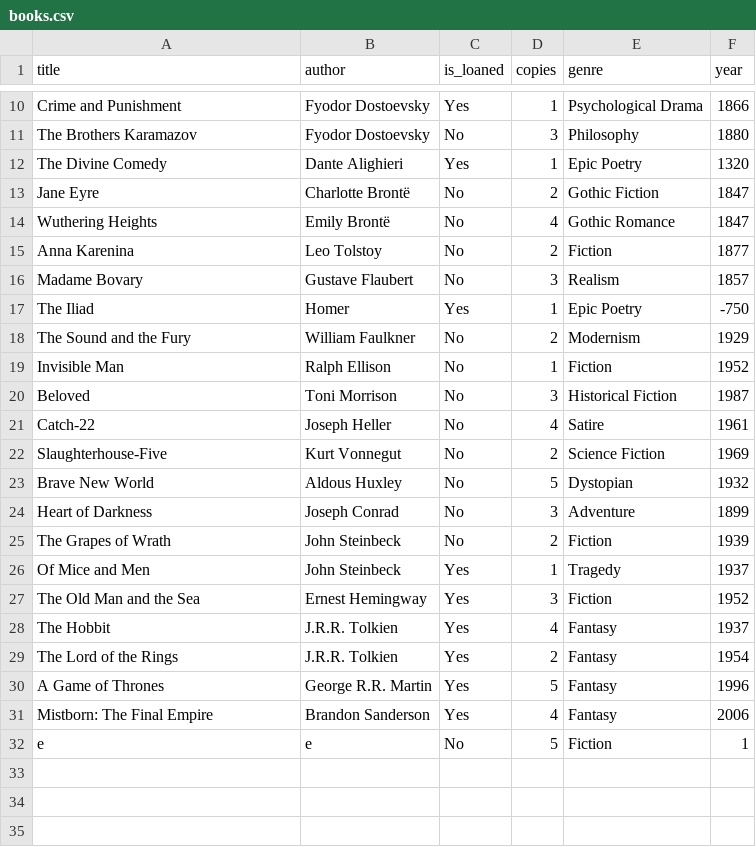
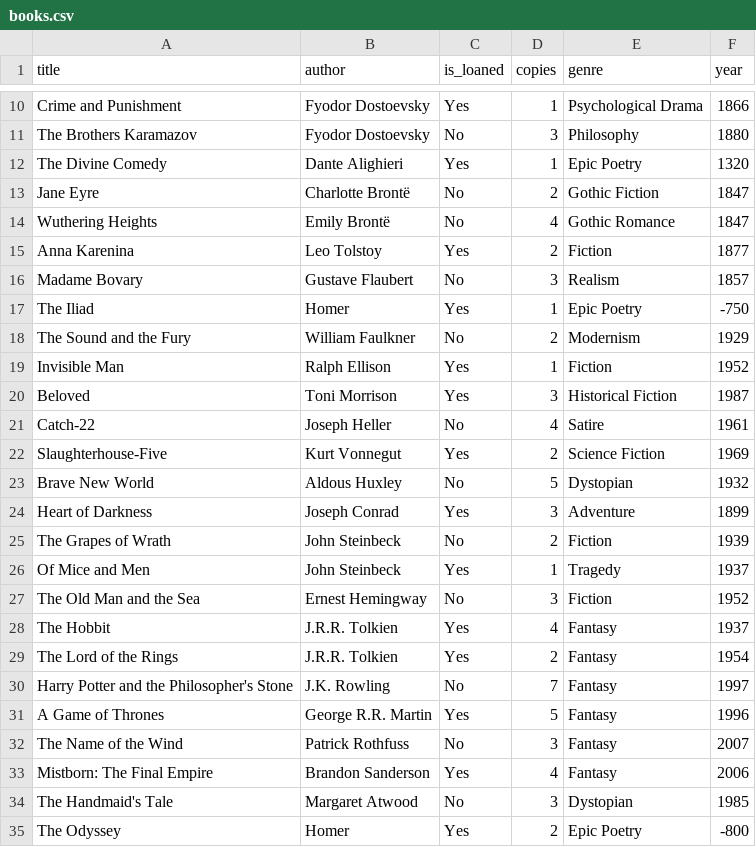
Before and after one commit to NoaBouchnick/Lib, a CSV file: Library/books.csv, drawn as a sheet; only a part is shown, gaps mark what is left out.

```diff
--- a/Library/books.csv
+++ b/Library/books.csv
@@ -14,3 +14,3 @@ Jane Eyre,Charlotte Brontë,No,2,Gothic Fiction,1847
 Wuthering Heights,Emily Brontë,No,4,Gothic Romance,1847
-Anna Karenina,Leo Tolstoy,No,2,Fiction,1877
+Anna Karenina,Leo Tolstoy,Yes,2,Fiction,1877
 Madame Bovary,Gustave Flaubert,No,3,Realism,1857
@@ -18,15 +18,18 @@ The Iliad,Homer,Yes,1,Epic Poetry,-750
 The Sound and the Fury,William Faulkner,No,2,Modernism,1929
-Invisible Man,Ralph Ellison,No,1,Fiction,1952
-Beloved,Toni Morrison,No,3,Historical Fiction,1987
+Invisible Man,Ralph Ellison,Yes,1,Fiction,1952
+Beloved,Toni Morrison,Yes,3,Historical Fiction,1987
 Catch-22,Joseph Heller,No,4,Satire,1961
-Slaughterhouse-Five,Kurt Vonnegut,No,2,Science Fiction,1969
+Slaughterhouse-Five,Kurt Vonnegut,Yes,2,Science Fiction,1969
 Brave New World,Aldous Huxley,No,5,Dystopian,1932
-Heart of Darkness,Joseph Conrad,No,3,Adventure,1899
+Heart of Darkness,Joseph Conrad,Yes,3,Adventure,1899
 The Grapes of Wrath,John Steinbeck,No,2,Fiction,1939
 Of Mice and Men,John Steinbeck,Yes,1,Tragedy,1937
-The Old Man and the Sea,Ernest Hemingway,Yes,3,Fiction,1952
+The Old Man and the Sea,Ernest Hemingway,No,3,Fiction,1952
 The Hobbit,J.R.R. Tolkien,Yes,4,Fantasy,1937
 The Lord of the Rings,J.R.R. Tolkien,Yes,2,Fantasy,1954
+Harry Potter and the Philosopher's Stone,J.K. Rowling,No,7,Fantasy,1997
 A Game of Thrones,George R.R. Martin,Yes,5,Fantasy,1996
+The Name of the Wind,Patrick Rothfuss,No,3,Fantasy,2007
 Mistborn: The Final Empire,Brandon Sanderson,Yes,4,Fantasy,2006
-e,e,No,5,Fiction,1
+The Handmaid's Tale,Margaret Atwood,No,3,Dystopian,1985
+The Odyssey,Homer,Yes,2,Epic Poetry,-800
```
Also changed, not shown: 3 other files.
